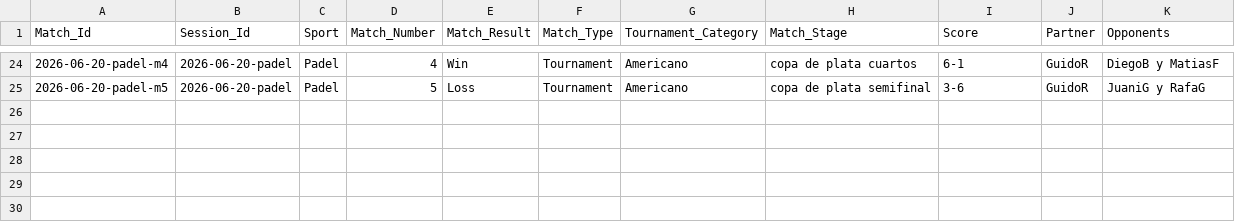
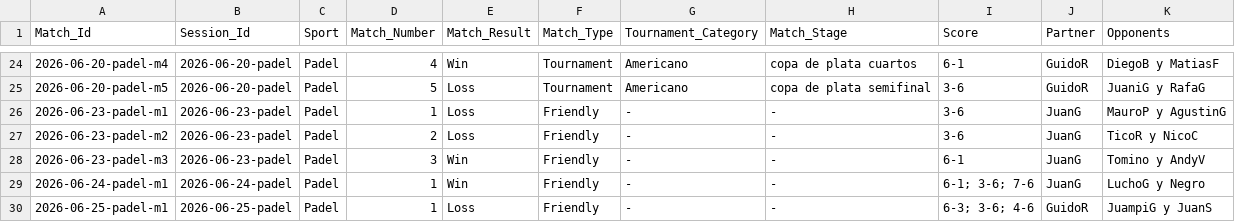
Before and after one commit to gerh1992/health, a CSV file: performance/data/match_details.csv, drawn as a sheet; only a part is shown, gaps mark what is left out.

Commit message:
data: agregar registros de sueno, suplementos y entrenamientos del 23 al 26 de junio

```diff
--- a/performance/data/match_details.csv
+++ b/performance/data/match_details.csv
@@ -25 +25,6 @@ Match_Id,Session_Id,Sport,Match_Number,Match_Result,Match_Type,Tournament_Catego
 2026-06-20-padel-m5,2026-06-20-padel,Padel,5,Loss,Tournament,Americano,copa de plata semifinal,3-6,GuidoR,JuaniG y RafaG
+2026-06-23-padel-m1,2026-06-23-padel,Padel,1,Loss,Friendly,-,-,3-6,JuanG,MauroP y AgustinG
+2026-06-23-padel-m2,2026-06-23-padel,Padel,2,Loss,Friendly,-,-,3-6,JuanG,TicoR y NicoC
+2026-06-23-padel-m3,2026-06-23-padel,Padel,3,Win,Friendly,-,-,6-1,JuanG,Tomino y AndyV
+2026-06-24-padel-m1,2026-06-24-padel,Padel,1,Win,Friendly,-,-,6-1; 3-6; 7-6,JuanG,LuchoG y Negro
+2026-06-25-padel-m1,2026-06-25-padel,Padel,1,Loss,Friendly,-,-,6-3; 3-6; 4-6,GuidoR,JuampiG y JuanS
```
Also changed, not shown: performance/data/biometrics.csv, performance/data/sessions.csv, 1 other file.
